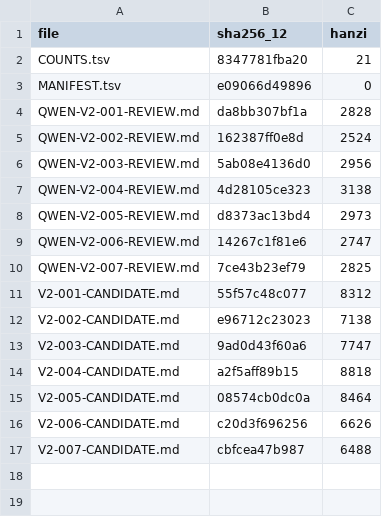
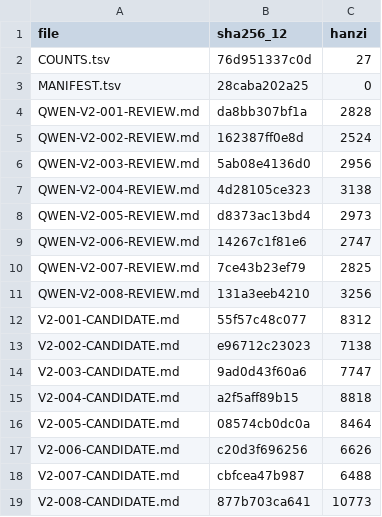
Before and after one commit to LYL-Z/the-memory-reading-notes, a TSV file: editorial/literary-revision/qwen-max/volume-02/MANIFEST.tsv, drawn as a sheet.

Commit message:
lit(QWEN-R1): V2-008一三零五 10447->10773(+326)；章题一百三零五读法与正文自述矛盾已校正、污水废气处理机六个字改七个字、五处整段重复精简、十栏补写与86/1305班级线逐项核验、全部证据边界与结尾两句一字未动；新增那条线多半是我先画的(我们争的是谁有资格决定这条线画在哪)+那本手册跟着我到了长沙(我最后一次认真读它是为了写这些字、她只是在办一份材料)；自查拦下给母亲新增动作与十几年年数错误

```diff
--- a/editorial/literary-revision/qwen-max/volume-02/MANIFEST.tsv
+++ b/editorial/literary-revision/qwen-max/volume-02/MANIFEST.tsv
@@ -1,4 +1,4 @@
 file	sha256_12	hanzi
-COUNTS.tsv	8347781fba20	21
-MANIFEST.tsv	e09066d49896	0
+COUNTS.tsv	76d951337c0d	27
+MANIFEST.tsv	28caba202a25	0
 QWEN-V2-001-REVIEW.md	da8bb307bf1a	2828
@@ -10,2 +10,3 @@ QWEN-V2-006-REVIEW.md	14267c1f81e6	2747
 QWEN-V2-007-REVIEW.md	7ce43b23ef79	2825
+QWEN-V2-008-REVIEW.md	131a3eeb4210	3256
 V2-001-CANDIDATE.md	55f57c48c077	8312
@@ -17 +18,2 @@ V2-006-CANDIDATE.md	c20d3f696256	6626
 V2-007-CANDIDATE.md	cbfcea47b987	6488
+V2-008-CANDIDATE.md	877b703ca641	10773
```
Also changed, not shown: editorial/literary-revision/qwen-max/QWEN-CHAPTER-QUEUE.tsv, editorial/literary-revision/qwen-max/QWEN-REVISION-LEDGER.tsv, 8 other files.
